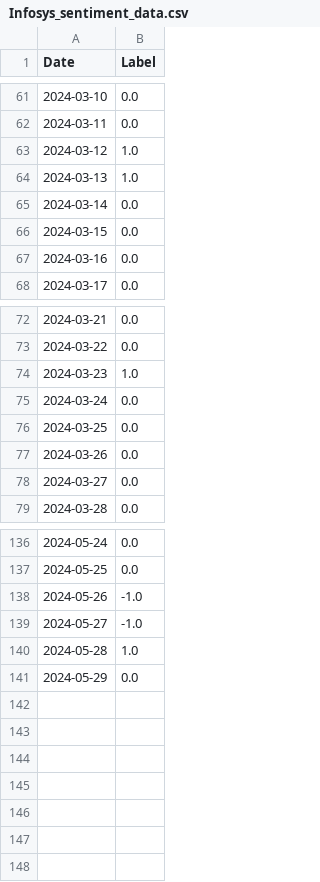
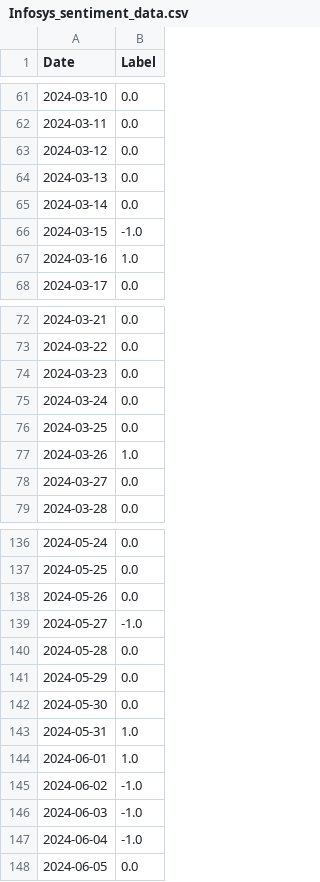
Before and after one commit to Afnan011/SmartStockInsight, a CSV file: Dataset/Infosys_sentiment_data.csv, drawn as a sheet; only a part is shown, gaps mark what is left out; the diff covers the shown part only.

```diff
--- a/Dataset/Infosys_sentiment_data.csv
+++ b/Dataset/Infosys_sentiment_data.csv
@@ -62,7 +62,7 @@ Date,Label
 2024-03-11,0.0
-2024-03-12,1.0
-2024-03-13,1.0
+2024-03-12,0.0
+2024-03-13,0.0
 2024-03-14,0.0
-2024-03-15,0.0
-2024-03-16,0.0
+2024-03-15,-1.0
+2024-03-16,1.0
 2024-03-17,0.0
@@ -73,6 +73,6 @@ Date,Label
 2024-03-22,0.0
-2024-03-23,1.0
+2024-03-23,0.0
 2024-03-24,0.0
 2024-03-25,0.0
-2024-03-26,0.0
+2024-03-26,1.0
 2024-03-27,0.0
@@ -137,5 +137,12 @@ Date,Label
 2024-05-25,0.0
-2024-05-26,-1.0
+2024-05-26,0.0
 2024-05-27,-1.0
-2024-05-28,1.0
+2024-05-28,0.0
 2024-05-29,0.0
+2024-05-30,0.0
+2024-05-31,1.0
+2024-06-01,1.0
+2024-06-02,-1.0
+2024-06-03,-1.0
+2024-06-04,-1.0
+2024-06-05,0.0
```
Also changed, not shown: 14 edited cells elsewhere in this file, Dataset/Asian_Paints_sentiment_data.csv, Dataset/ONGC_sentiment_data.csv, 17 other files.
